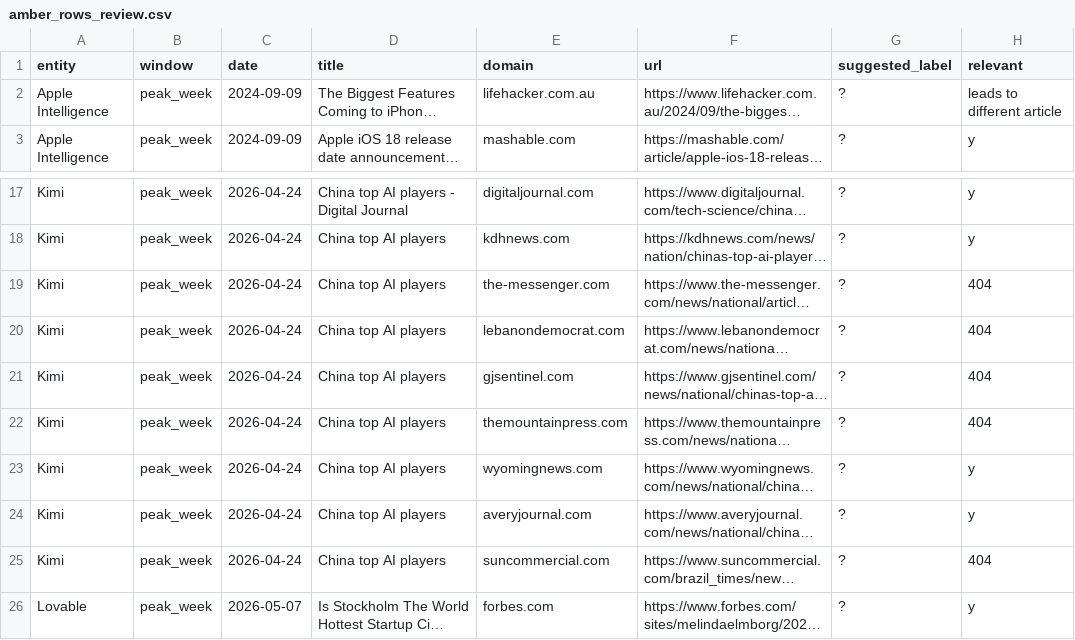
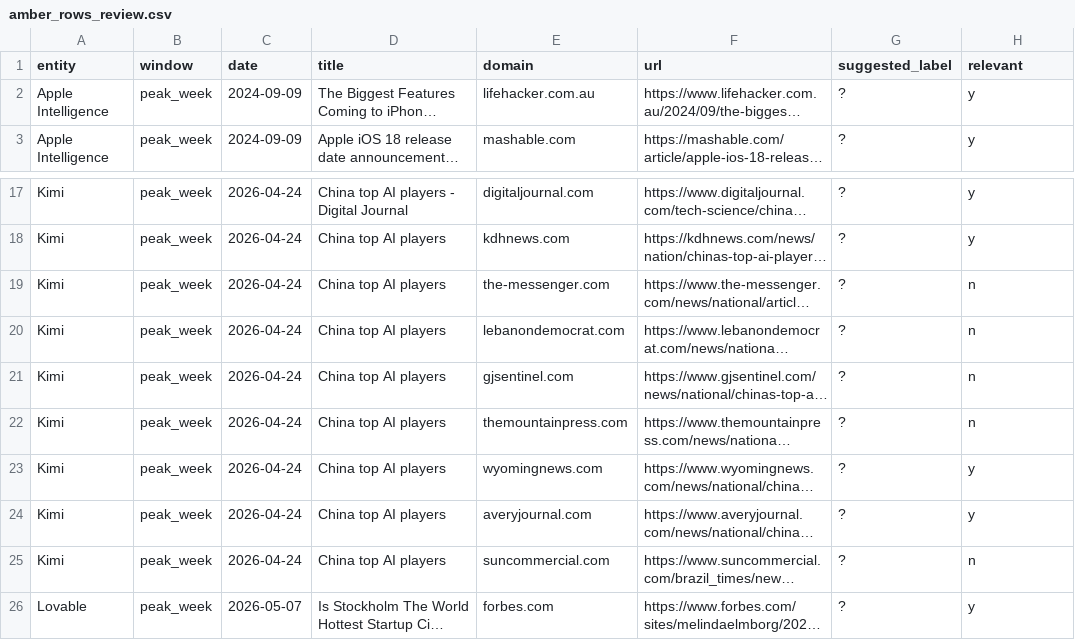
Before and after one commit to PREMRAJESH/Two-Clock-Source-Tiering, a CSV file: data_derived/amber_rows_review.csv, drawn as a sheet; only a part is shown, gaps mark what is left out; long unchanged cells end in …; the diff names each change by its address in the sheet, - before the commit and + after, or states it on an @@ line.

Commit message:
Re-apply Wayback-verified values on top of correctly-extracted AMBER base
- 5 Kimi 404s -> n (structural match to syndicated AFP roundup)
- 1 lifehacker.com.au redirect -> y (archived article substantively
  about Apple Intelligence)
- Final distribution: 22y/5n (master's 19y + verified y = 22y;
  5 Kimi 404s verified n = 5n)
- Session log framing corrected: verified content beats unverified
  placeholder regardless of source file
- All docs updated to reflect 22y/5n

```diff
--- a/data_derived/amber_rows_review.csv
+++ b/data_derived/amber_rows_review.csv
-H2 (relevant): leads to different article
+H2 (relevant): y
-H19:H22 (relevant): 404
+H19:H22 (relevant): n
-H25 (relevant): 404
+H25 (relevant): n
```
Also changed, not shown: 4 other files.
